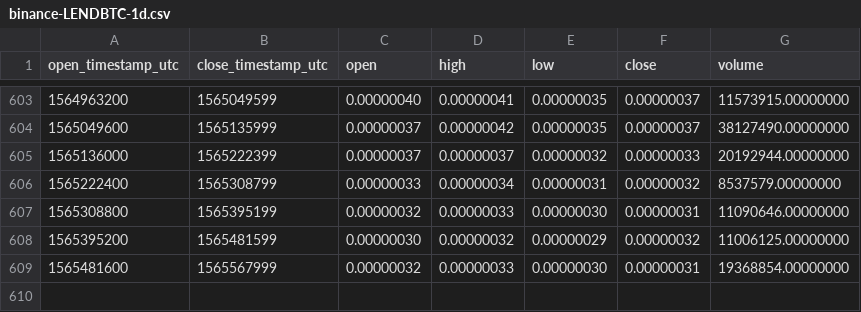
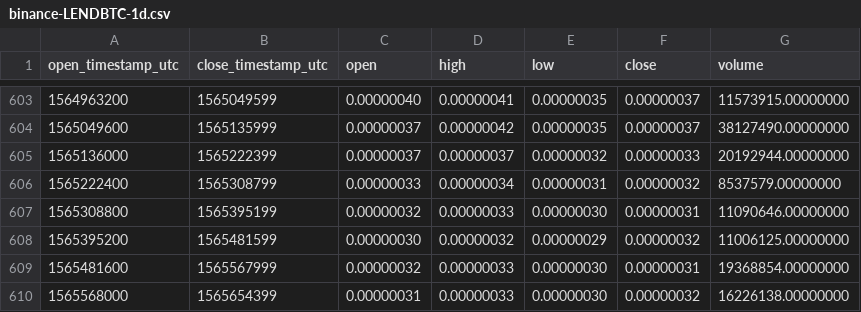
Before and after one commit to cryptobigbro/binance-LENDBTC, a CSV file: binance-LENDBTC-1d.csv, drawn as a sheet; only a part is shown, gaps mark what is left out; the diff names each change by its address in the sheet, - before the commit and + after, or states it on an @@ line.

Commit message:
Update OHLCV data.

```diff
--- a/binance-LENDBTC-1d.csv
+++ b/binance-LENDBTC-1d.csv
+row 610: 1565568000 | 1565654399 | 0.00000031 | 0.00000033 | 0.00000030 | 0.00000032 | 16226138.00000000
```
Also changed, not shown: 1 other file.
